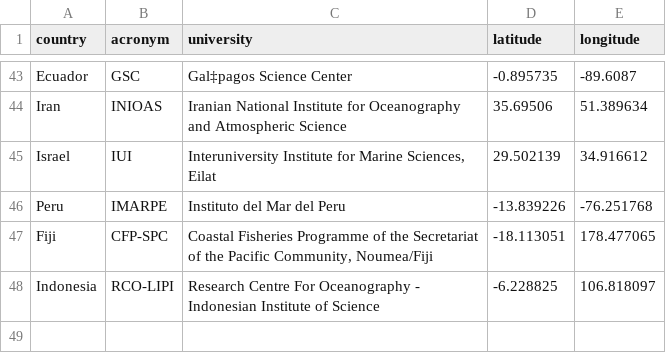
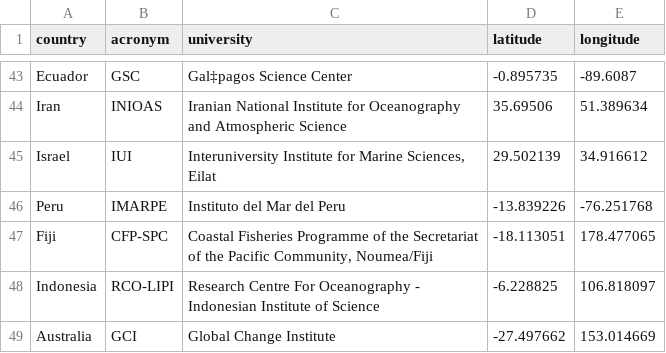
Before and after one commit to patcurry/GeoJsonData, a CSV file: zmt-partner-institutes.csv, drawn as a sheet; only a part is shown, gaps mark what is left out; the diff names each change by its address in the sheet, - before the commit and + after, or states it on an @@ line.

Commit message:
addede australia global change institiute

```diff
--- a/zmt-partner-institutes.csv
+++ b/zmt-partner-institutes.csv
+row 49: Australia | GCI | Global Change Institute | -27.497662 | 153.014669
```
